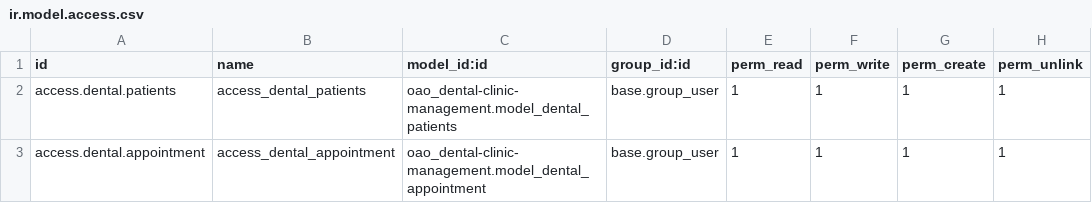
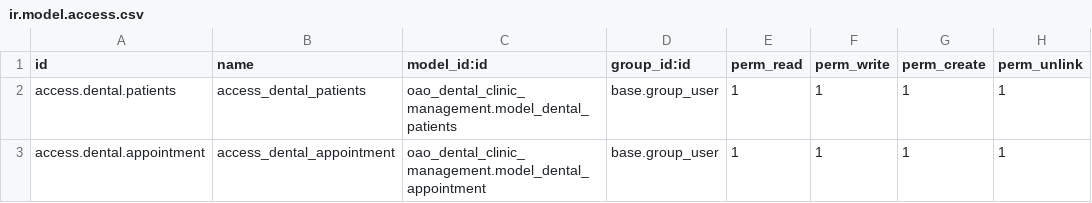
Before and after one commit to o-meraba/oao_dental_clinic_management, a CSV file: security/ir.model.access.csv, drawn as a sheet.

```diff
--- a/security/ir.model.access.csv
+++ b/security/ir.model.access.csv
@@ -1,3 +1,3 @@
 id,name,model_id:id,group_id:id,perm_read,perm_write,perm_create,perm_unlink
-access.dental.patients,access_dental_patients,oao_dental-clinic-management.model_dental_patients,base.group_user,1,1,1,1
-access.dental.appointment,access_dental_appointment,oao_dental-clinic-management.model_dental_appointment,base.group_user,1,1,1,1
+access.dental.patients,access_dental_patients,oao_dental_clinic_management.model_dental_patients,base.group_user,1,1,1,1
+access.dental.appointment,access_dental_appointment,oao_dental_clinic_management.model_dental_appointment,base.group_user,1,1,1,1
```
Also changed, not shown: 5 other files.
